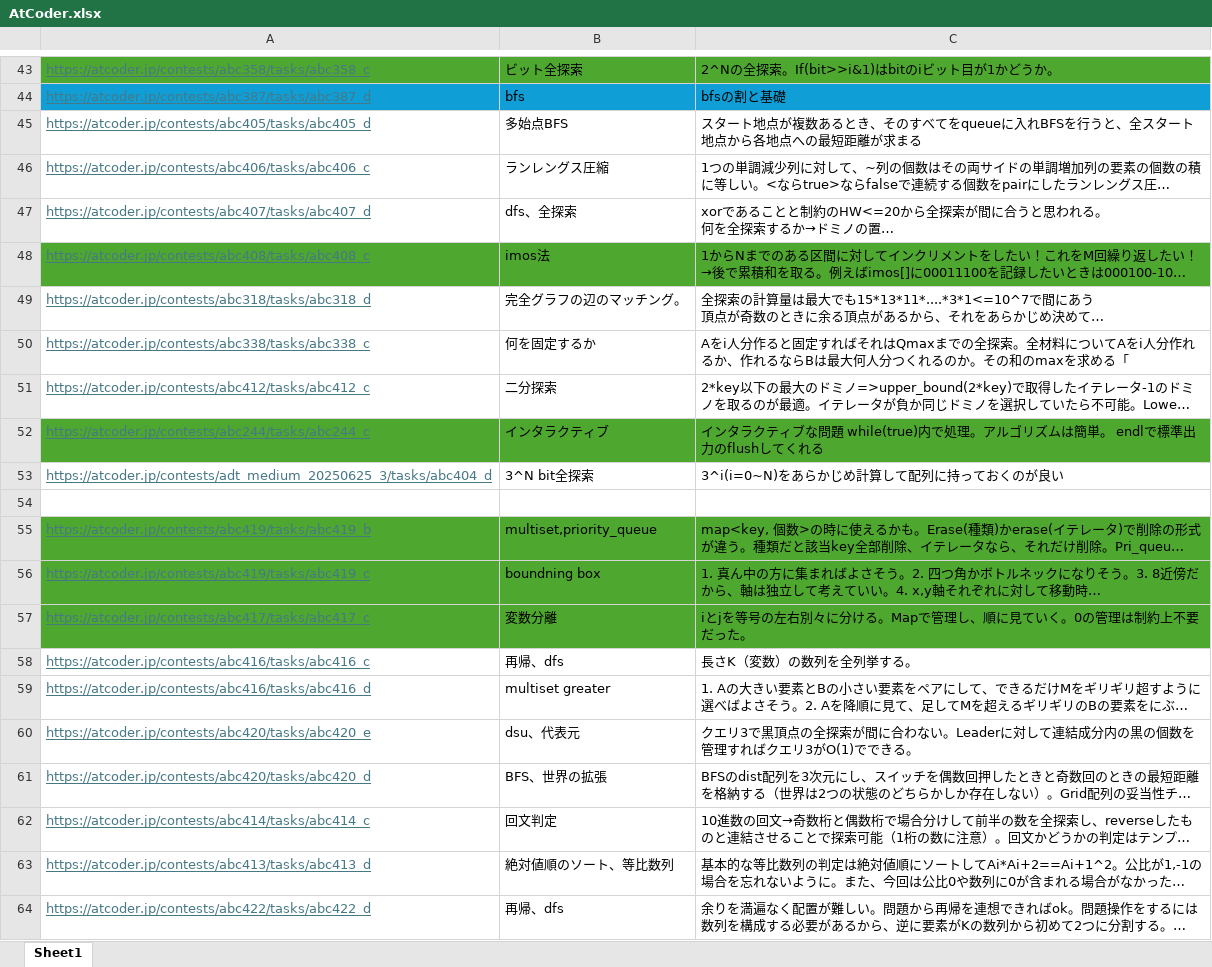
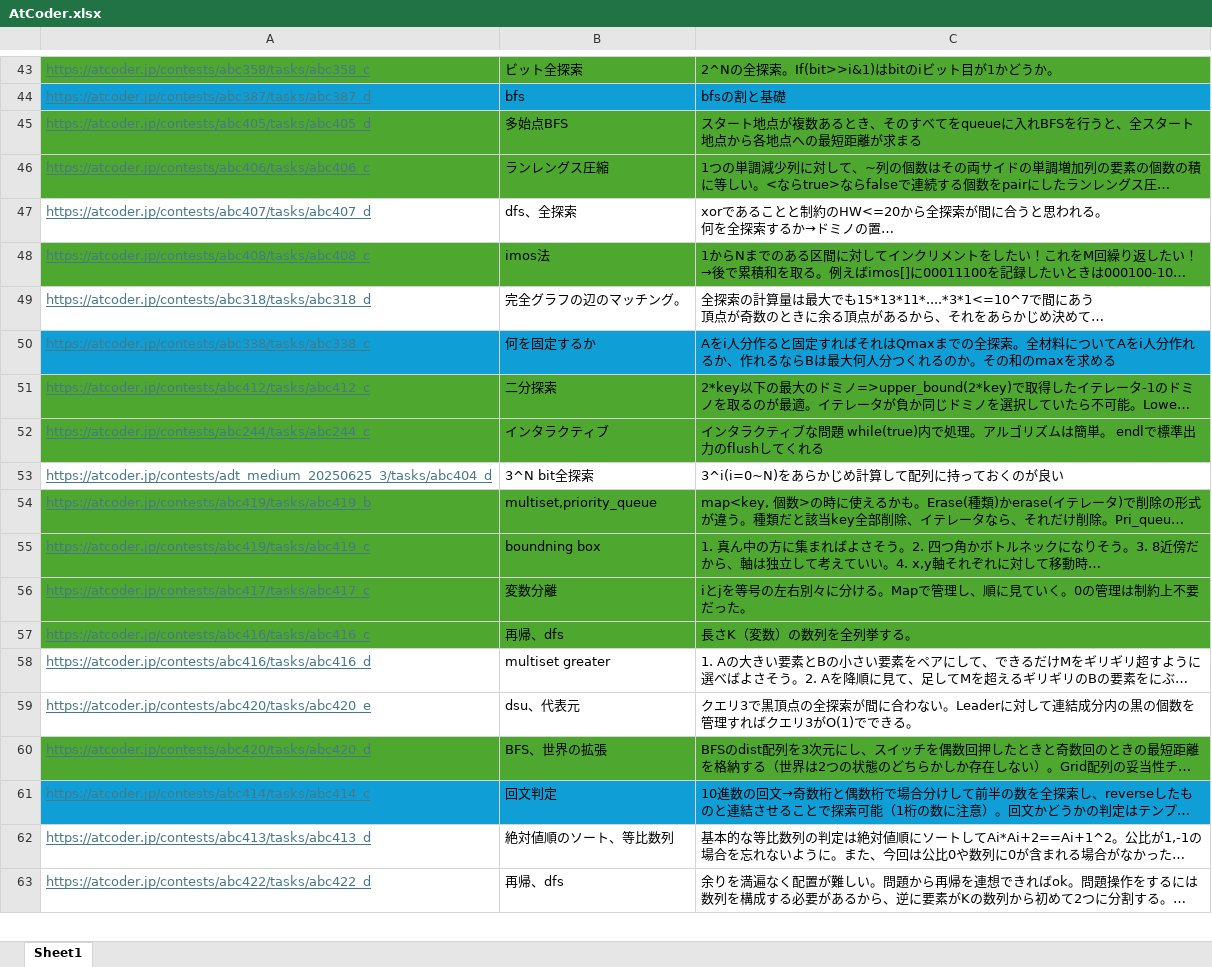
Before and after one commit to KeeK-ee/AtCoder, an Excel workbook: AtCoder.xlsx, sheet Sheet1, drawn as a sheet; only a part is shown, gaps mark what is left out; long unchanged cells end in …; values as stored, in another font and other column widths than the file's, no borders; removed rows and columns are numbered as before the commit, all else as after; the diff names each change by its address in the sheet, - before the commit and + after, or states it on an @@ line.

```diff
--- a/AtCoder.xlsx (sheet Sheet1)
+++ b/AtCoder.xlsx (sheet Sheet1)
-A45:C46 fill: none
+A45:C46 fill: #4EA72E
-A50:C50 fill: none
+A50:C50 fill: #0F9ED5
-C50: …を求める「
+C50: …を求める
-A51:C51 fill: none
+A51:C51 fill: #4EA72E
-row 54: (empty)
-A57:C57 fill: none
+A57:C57 fill: #4EA72E
-A60:C60 fill: none
+A60:C60 fill: #4EA72E
-A61:C61 fill: none
+A61:C61 fill: #0F9ED5
```
Also changed, not shown: 56 other files.
